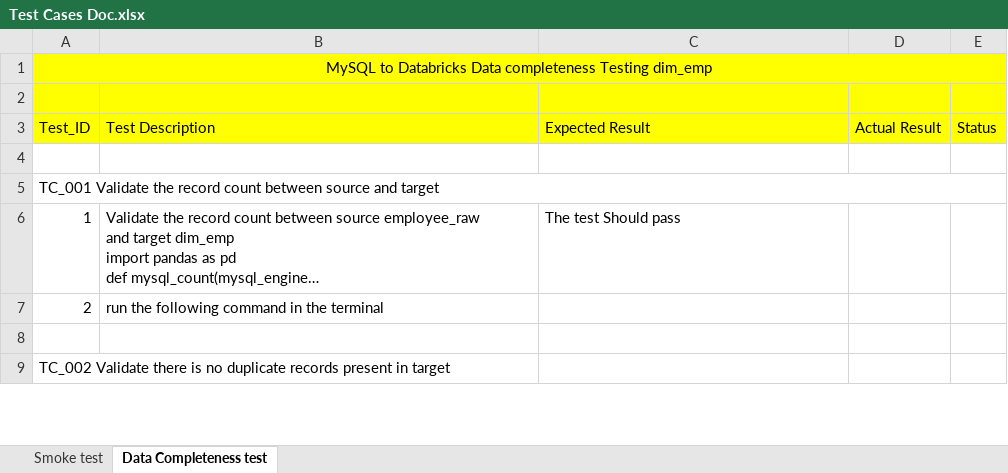
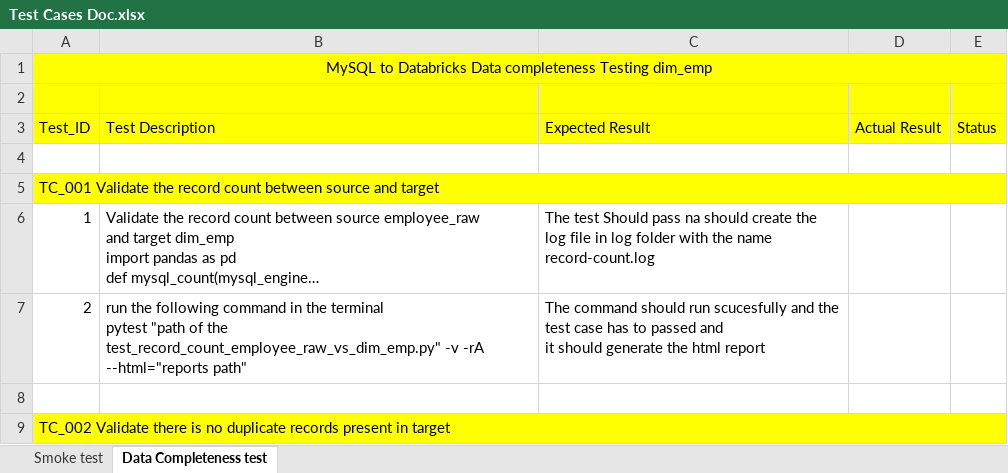
Before and after one commit to karthikpb13/Pytest-Project-Oracle-vs-Databricks, an Excel workbook: Test Documents/Test Cases Doc.xlsx, sheet Data Completeness test, drawn as a sheet; only a part is shown; long unchanged cells end in …; values as stored, in another font and other column widths than the file's, no borders; ↵ is a line break in a cell; the diff covers the shown part only; the diff names each change by its address in the sheet, - before the commit and + after, or states it on an @@ line.

```diff
--- a/Test Documents/Test Cases Doc.xlsx (sheet Data Completeness test)
+++ b/Test Documents/Test Cases Doc.xlsx (sheet Data Completeness test)
-A5:E5 fill: none
+A5:E5 fill: #FFFF00
-C6 (Expected Result): …Should pass
+C6 (Expected Result): …Should pass na should create the log file in log folder with the name ↵ record-count.log
-B7 (Test Description): …the terminal
+B7 (Test Description): …the terminal ↵ pytest "path of the test_record_count_employee_raw_vs_dim_emp.py" -v -rA --html="reports path"
-C7 (Expected Result): (empty)
+C7 (Expected Result): The command should run scucesfully and the test case has to passed and ↵ it should generate the html report
-A9:E9 fill: none
+A9:E9 fill: #FFFF00
+A9:E9 merged
```
Also changed, not shown: 31 added rows and 1 edited cell elsewhere in this sheet, 4 other files.
